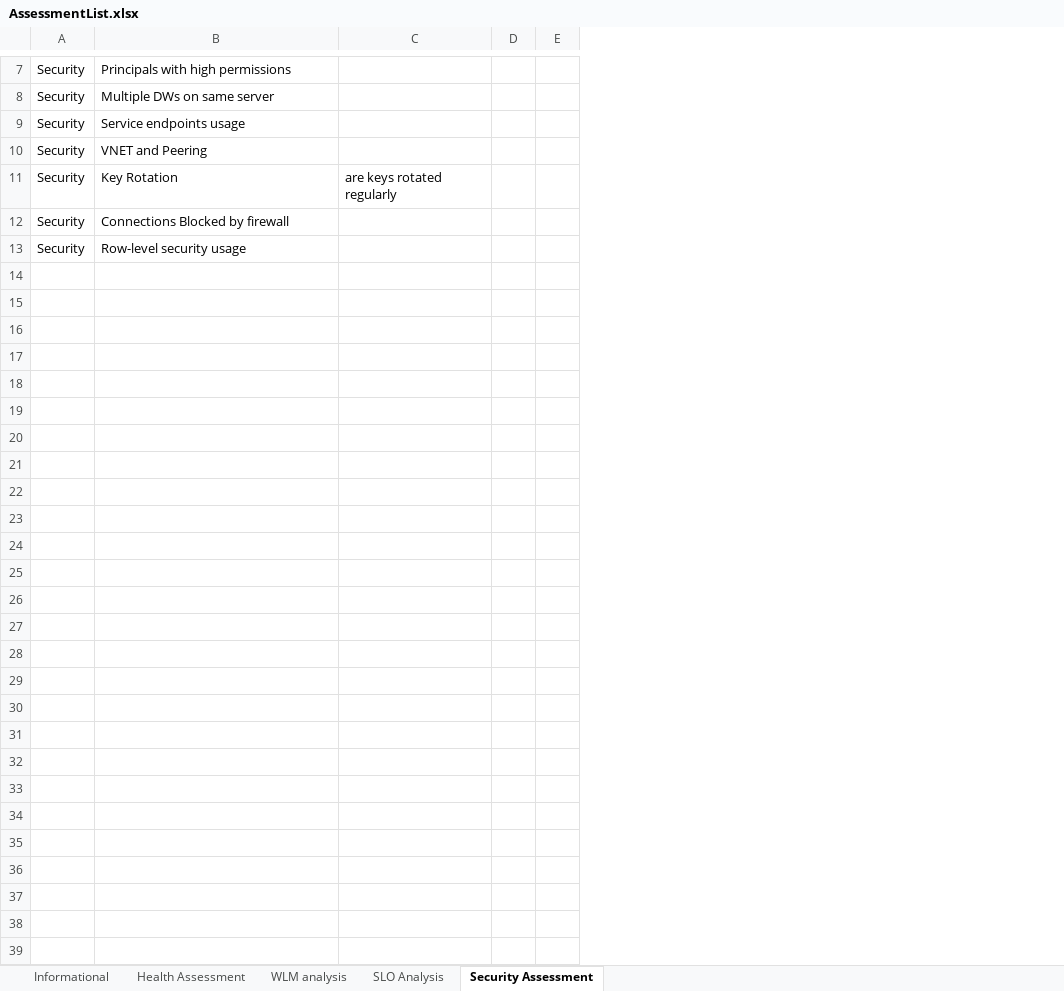
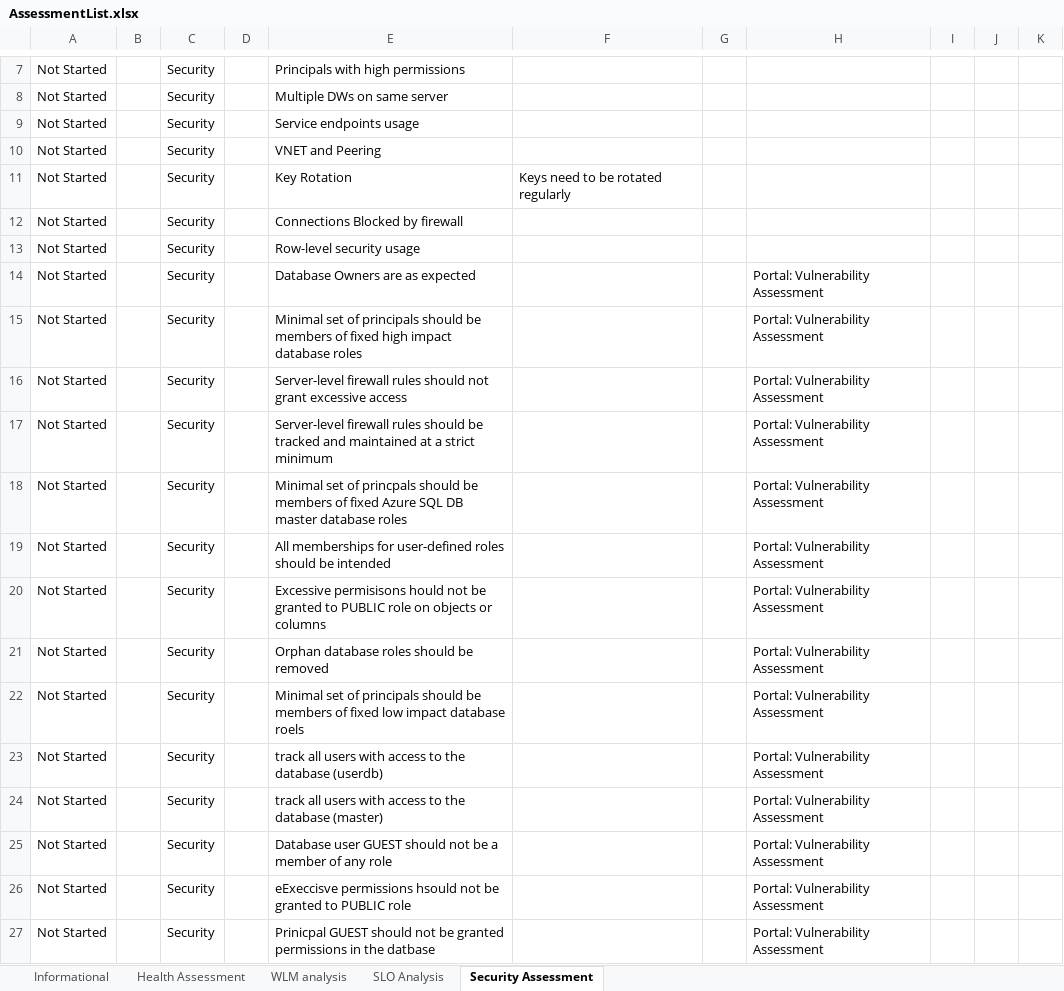
Before and after one commit to microsoft/SynapseHealthAssessment, an Excel workbook: AssessmentList.xlsx, sheet Security Assessment, drawn as a sheet; only a part is shown, gaps mark what is left out; values as stored, in another font and other column widths than the file's, no borders; table styles not drawn; removed rows and columns are numbered as before the commit, all else as after; the diff covers the shown part only; the diff names each change by its address in the sheet, - before the commit and + after, or states it on an @@ line.

Commit message:
Changed format of assessment list and added tests

```diff
--- a/AssessmentList.xlsx (sheet Security Assessment)
+++ b/AssessmentList.xlsx (sheet Security Assessment)
+column A, rows 7-13: all Not Started
+column B, empty
+column D, empty
-column C, row 11: are keys rotated regularly
-column D, empty
-column E, empty
+column F, row 11: Keys need to be rotated regularly
+column G, empty
+column H, empty
+column I, empty
+column J, empty
+column K, empty
+row 14: Not Started |  | Security |  | Database Owners are as expected |  |  | Portal: Vulnerability Assessment
+row 15: Not Started |  | Security |  | Minimal set of principals should be members of fixed high impact database roles |  |  | Portal: Vulnerability Assessment
+row 16: Not Started |  | Security |  | Server-level firewall rules should not grant excessive access |  |  | Portal: Vulnerability Assessment
+row 17: Not Started |  | Security |  | Server-level firewall rules should be tracked and maintained at a strict minimum |  |  | Portal: Vulnerability Assessment
+row 18: Not Started |  | Security |  | Minimal set of princpals should be members of fixed Azure SQL DB master database roles |  |  | Portal: Vulnerability Assessment
+row 19: Not Started |  | Security |  | All memberships for user-defined roles should be intended |  |  | Portal: Vulnerability Assessment
+row 20: Not Started |  | Security |  | Excessive permisisons hould not be granted to PUBLIC role on objects or columns |  |  | Portal: Vulnerability Assessment
+row 21: Not Started |  | Security |  | Orphan database roles should be removed |  |  | Portal: Vulnerability Assessment
+row 22: Not Started |  | Security |  | Minimal set of principals should be members of fixed low impact database roels |  |  | Portal: Vulnerability Assessment
+row 23: Not Started |  | Security |  | track all users with access to the database (userdb) |  |  | Portal: Vulnerability Assessment
+row 24: Not Started |  | Security |  | track all users with access to the database (master) |  |  | Portal: Vulnerability Assessment
+row 25: Not Started |  | Security |  | Database user GUEST should not be a member of any role |  |  | Portal: Vulnerability Assessment
+row 26: Not Started |  | Security |  | eExeccisve permissions hsould not be granted to PUBLIC role |  |  | Portal: Vulnerability Assessment
+row 27: Not Started |  | Security |  | Prinicpal GUEST should not be granted permissions in the datbase |  |  | Portal: Vulnerability Assessment
```
Also changed, not shown: 14 added rows and 1 edited cell elsewhere in this sheet, sheet Health Assessment, sheet WLM analysis, sheet SLO Analysis.
